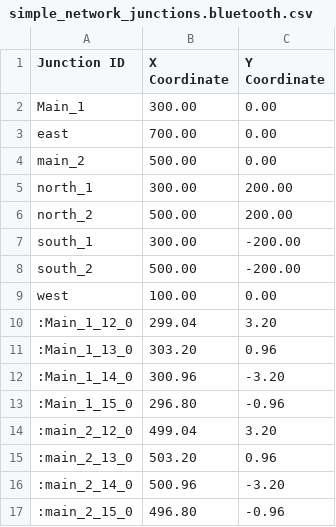
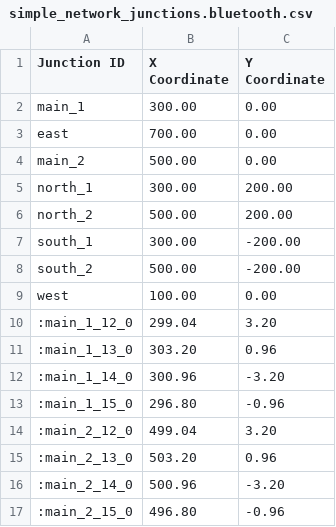
Before and after one commit to HelloCodeLuc/traffic_optimization, a CSV file: NETWORKS/simple_network/simple_network_junctions.bluetooth.csv, drawn as a sheet.

Commit message:
Fixed road printing issue on simple network

```diff
--- a/NETWORKS/simple_network/simple_network_junctions.bluetooth.csv
+++ b/NETWORKS/simple_network/simple_network_junctions.bluetooth.csv
@@ -1,3 +1,3 @@
 Junction ID,X Coordinate,Y Coordinate
-Main_1,300.00,0.00
+main_1,300.00,0.00
 east,700.00,0.00
@@ -9,6 +9,6 @@ south_2,500.00,-200.00
 west,100.00,0.00
-:Main_1_12_0,299.04,3.20
-:Main_1_13_0,303.20,0.96
-:Main_1_14_0,300.96,-3.20
-:Main_1_15_0,296.80,-0.96
+:main_1_12_0,299.04,3.20
+:main_1_13_0,303.20,0.96
+:main_1_14_0,300.96,-3.20
+:main_1_15_0,296.80,-0.96
 :main_2_12_0,499.04,3.20
```
Also changed, not shown: 3 other files.
